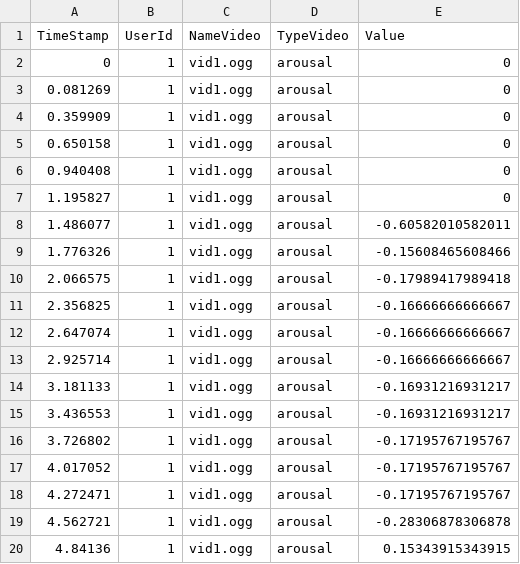
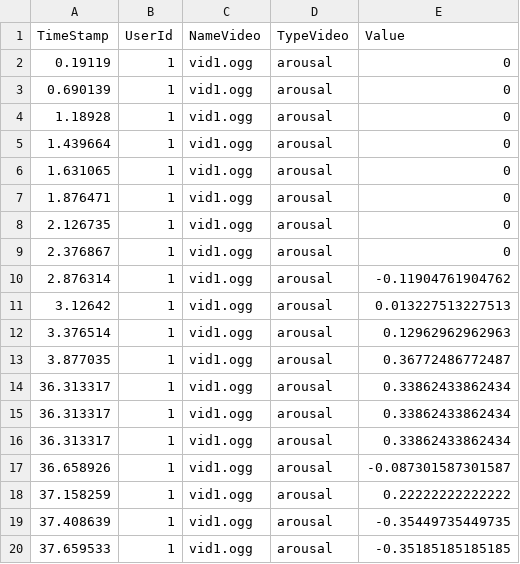
Before and after one commit to roberto21colombo/annotationTool, a CSV file: annotation/1/vid1.ogg/arousal.csv, drawn as a sheet; only a part is shown; the diff covers the shown part only.

```diff
--- a/annotation/1/vid1.ogg/arousal.csv
+++ b/annotation/1/vid1.ogg/arousal.csv
@@ -1,20 +1,20 @@
 TimeStamp;UserId;NameVideo;TypeVideo;Value
-0;1;vid1.ogg;arousal;0
-0.081269;1;vid1.ogg;arousal;0
-0.359909;1;vid1.ogg;arousal;0
-0.650158;1;vid1.ogg;arousal;0
-0.940408;1;vid1.ogg;arousal;0
-1.195827;1;vid1.ogg;arousal;0
-1.486077;1;vid1.ogg;arousal;-0.60582010582011
-1.776326;1;vid1.ogg;arousal;-0.15608465608466
-2.066575;1;vid1.ogg;arousal;-0.17989417989418
-2.356825;1;vid1.ogg;arousal;-0.16666666666667
-2.647074;1;vid1.ogg;arousal;-0.16666666666667
-2.925714;1;vid1.ogg;arousal;-0.16666666666667
-3.181133;1;vid1.ogg;arousal;-0.16931216931217
-3.436553;1;vid1.ogg;arousal;-0.16931216931217
-3.726802;1;vid1.ogg;arousal;-0.17195767195767
-4.017052;1;vid1.ogg;arousal;-0.17195767195767
-4.272471;1;vid1.ogg;arousal;-0.17195767195767
-4.562721;1;vid1.ogg;arousal;-0.28306878306878
-4.84136;1;vid1.ogg;arousal;0.15343915343915
+0.19119;1;vid1.ogg;arousal;0
+0.690139;1;vid1.ogg;arousal;0
+1.18928;1;vid1.ogg;arousal;0
+1.439664;1;vid1.ogg;arousal;0
+1.631065;1;vid1.ogg;arousal;0
+1.876471;1;vid1.ogg;arousal;0
+2.126735;1;vid1.ogg;arousal;0
+2.376867;1;vid1.ogg;arousal;0
+2.876314;1;vid1.ogg;arousal;-0.11904761904762
+3.12642;1;vid1.ogg;arousal;0.013227513227513
+3.376514;1;vid1.ogg;arousal;0.12962962962963
+3.877035;1;vid1.ogg;arousal;0.36772486772487
+36.313317;1;vid1.ogg;arousal;0.33862433862434
+36.313317;1;vid1.ogg;arousal;0.33862433862434
+36.313317;1;vid1.ogg;arousal;0.33862433862434
+36.658926;1;vid1.ogg;arousal;-0.087301587301587
+37.158259;1;vid1.ogg;arousal;0.22222222222222
+37.408639;1;vid1.ogg;arousal;-0.35449735449735
+37.659533;1;vid1.ogg;arousal;-0.35185185185185
```
Also changed, not shown: 25 removed rows and 10 edited cells elsewhere in this file, 10 other files.
